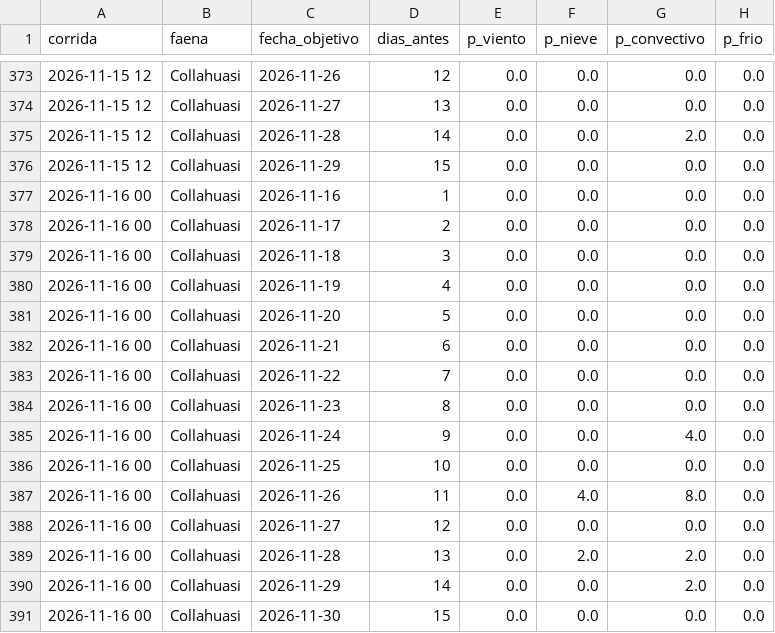
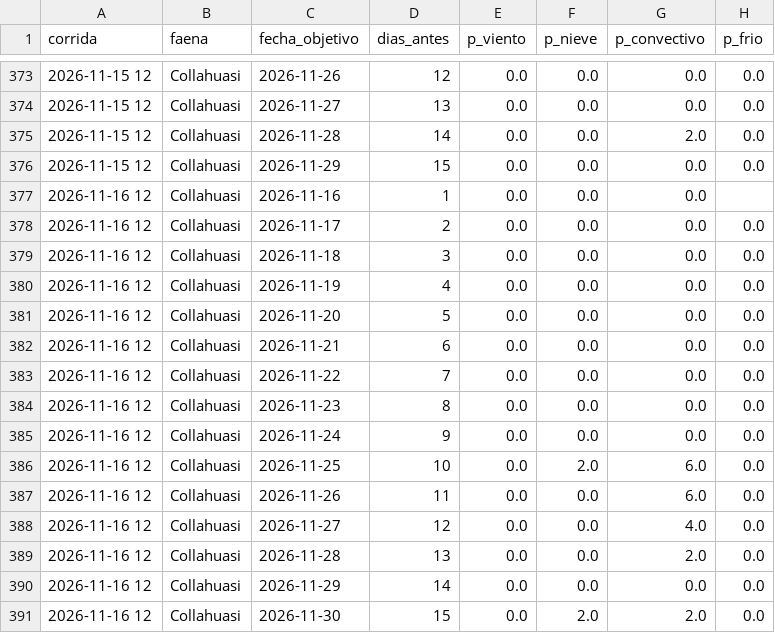
Before and after one commit to PanchoDigevo/earth2-chile-verificacion, a CSV file: escenarios/data/historial_faenas.csv, drawn as a sheet; only a part is shown, gaps mark what is left out.

```diff
--- a/escenarios/data/historial_faenas.csv
+++ b/escenarios/data/historial_faenas.csv
@@ -376,16 +376,16 @@ corrida,faena,fecha_objetivo,dias_antes,p_viento,p_nieve,p_convectivo,p_frio
 2026-11-15 12,Collahuasi,2026-11-29,15,0.0,0.0,0.0,0.0
-2026-11-16 00,Collahuasi,2026-11-16,1,0.0,0.0,0.0,0.0
-2026-11-16 00,Collahuasi,2026-11-17,2,0.0,0.0,0.0,0.0
-2026-11-16 00,Collahuasi,2026-11-18,3,0.0,0.0,0.0,0.0
-2026-11-16 00,Collahuasi,2026-11-19,4,0.0,0.0,0.0,0.0
-2026-11-16 00,Collahuasi,2026-11-20,5,0.0,0.0,0.0,0.0
-2026-11-16 00,Collahuasi,2026-11-21,6,0.0,0.0,0.0,0.0
-2026-11-16 00,Collahuasi,2026-11-22,7,0.0,0.0,0.0,0.0
-2026-11-16 00,Collahuasi,2026-11-23,8,0.0,0.0,0.0,0.0
-2026-11-16 00,Collahuasi,2026-11-24,9,0.0,0.0,4.0,0.0
-2026-11-16 00,Collahuasi,2026-11-25,10,0.0,0.0,0.0,0.0
-2026-11-16 00,Collahuasi,2026-11-26,11,0.0,4.0,8.0,0.0
-2026-11-16 00,Collahuasi,2026-11-27,12,0.0,0.0,0.0,0.0
-2026-11-16 00,Collahuasi,2026-11-28,13,0.0,2.0,2.0,0.0
-2026-11-16 00,Collahuasi,2026-11-29,14,0.0,0.0,2.0,0.0
-2026-11-16 00,Collahuasi,2026-11-30,15,0.0,0.0,0.0,0.0
+2026-11-16 12,Collahuasi,2026-11-16,1,0.0,0.0,0.0,
+2026-11-16 12,Collahuasi,2026-11-17,2,0.0,0.0,0.0,0.0
+2026-11-16 12,Collahuasi,2026-11-18,3,0.0,0.0,0.0,0.0
+2026-11-16 12,Collahuasi,2026-11-19,4,0.0,0.0,0.0,0.0
+2026-11-16 12,Collahuasi,2026-11-20,5,0.0,0.0,0.0,0.0
+2026-11-16 12,Collahuasi,2026-11-21,6,0.0,0.0,0.0,0.0
+2026-11-16 12,Collahuasi,2026-11-22,7,0.0,0.0,0.0,0.0
+2026-11-16 12,Collahuasi,2026-11-23,8,0.0,0.0,0.0,0.0
+2026-11-16 12,Collahuasi,2026-11-24,9,0.0,0.0,0.0,0.0
+2026-11-16 12,Collahuasi,2026-11-25,10,0.0,2.0,6.0,0.0
+2026-11-16 12,Collahuasi,2026-11-26,11,0.0,0.0,6.0,0.0
+2026-11-16 12,Collahuasi,2026-11-27,12,0.0,0.0,4.0,0.0
+2026-11-16 12,Collahuasi,2026-11-28,13,0.0,0.0,2.0,0.0
+2026-11-16 12,Collahuasi,2026-11-29,14,0.0,0.0,0.0,0.0
+2026-11-16 12,Collahuasi,2026-11-30,15,0.0,2.0,2.0,0.0
```
Also changed, not shown: escenarios/data/historial.csv, 4 other files.
